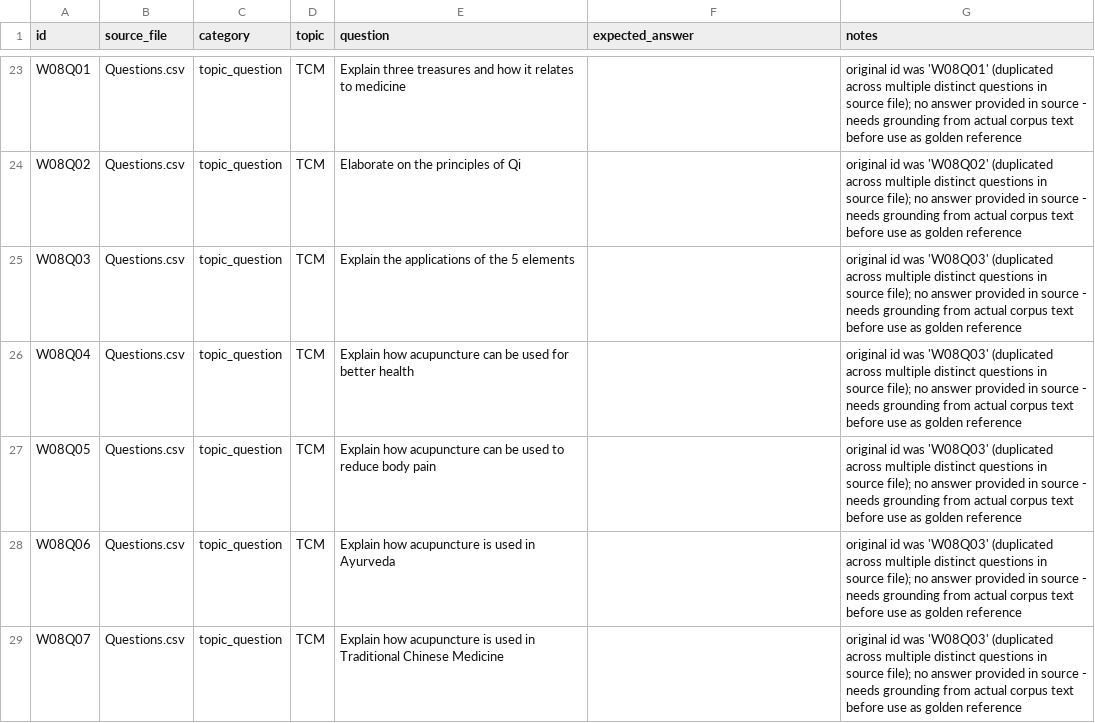
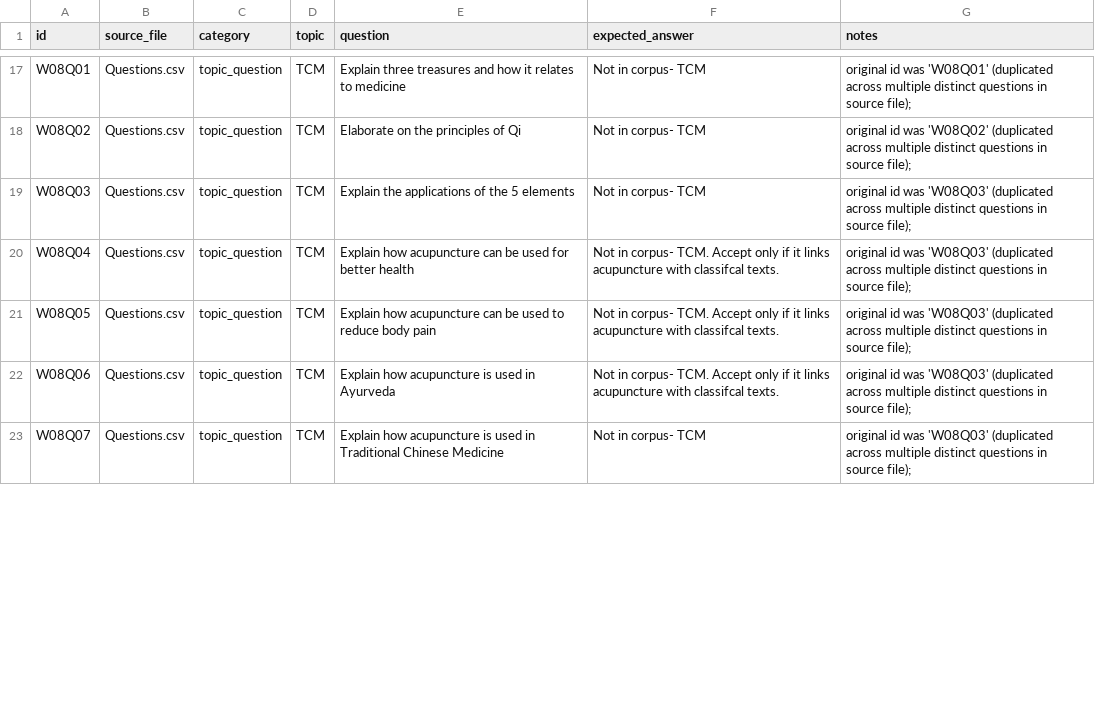
Before and after one commit to ayushs2201/Ayurvedic_RAG, a CSV file: golden_eval_set.csv, drawn as a sheet; only a part is shown, gaps mark what is left out; addresses are those after the commit; the diff covers the shown part only; the diff names each change by its address in the sheet, - before the commit and + after, or states it on an @@ line.

```diff
--- a/golden_eval_set.csv
+++ b/golden_eval_set.csv
-F17:F19 (expected_answer): (empty)
+F17:F19 (expected_answer): Not in corpus- TCM
-G17 (notes): …source file); no answer provided in source - needs grounding from actual corpus text before use as golden reference
+G17 (notes): …source file);
-G18 (notes): …source file); no answer provided in source - needs grounding from actual corpus text before use as golden reference
+G18 (notes): …source file);
-G19:G23 (notes): …source file); no answer provided in source - needs grounding from actual corpus text before use as golden reference
+G19:G23 (notes): …source file);
-F20:F22 (expected_answer): (empty)
+F20:F22 (expected_answer): Not in corpus- TCM. Accept only if it links acupuncture with classifcal texts.
-F23 (expected_answer): (empty)
+F23 (expected_answer): Not in corpus- TCM
```
Also changed, not shown: 1 added row, 7 removed rows and 65 edited cells elsewhere in this file.
